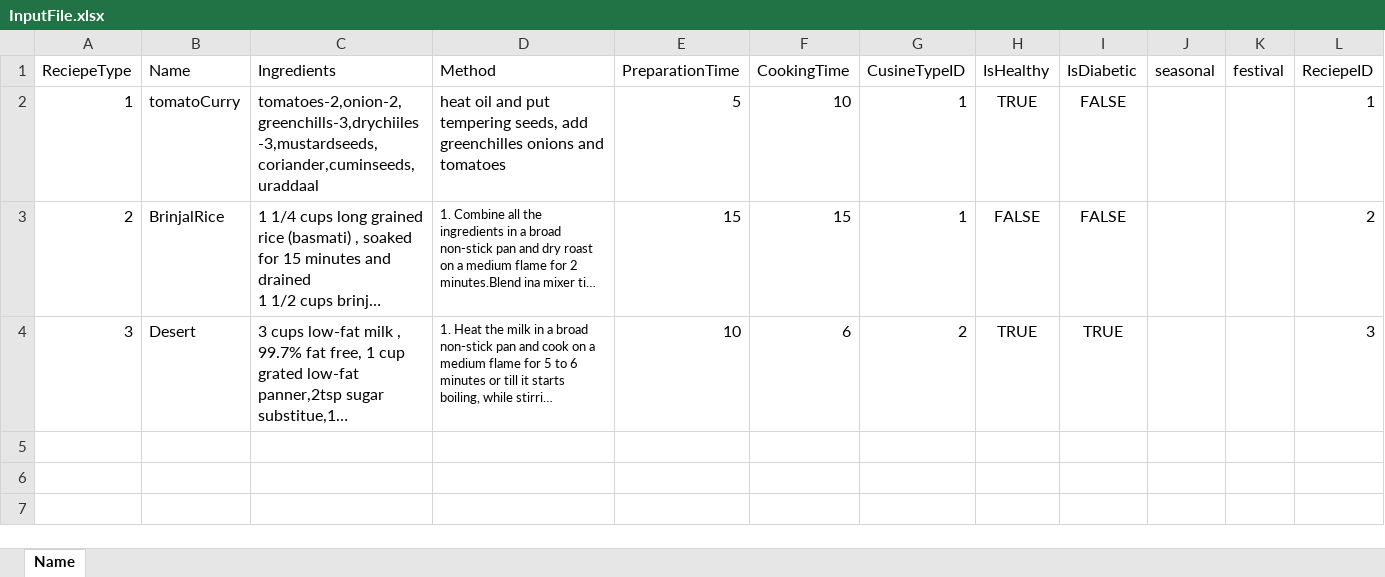
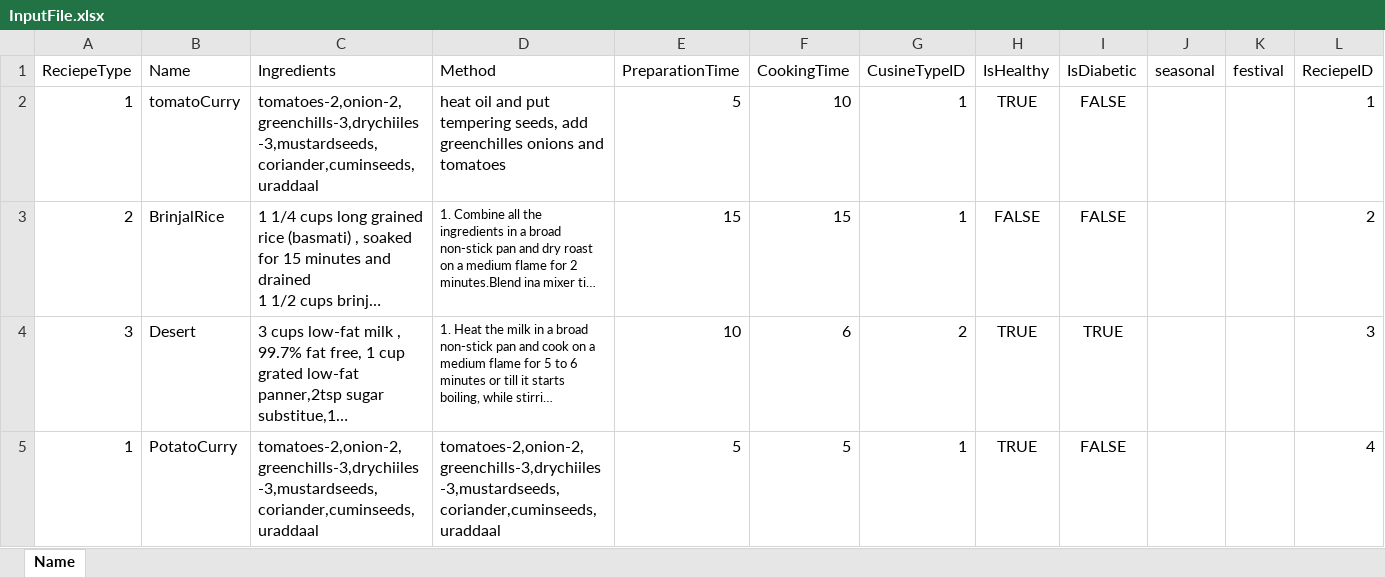
Before and after one commit to deepthimudunuri07/ReciepesProd, an Excel workbook: InputFile.xlsx, sheet Name, drawn as a sheet; only a part is shown; long unchanged cells end in …; values as stored, in another font and other column widths than the file's, no borders; rows hold the shown columns only; the diff names each change by its address in the sheet, - before the commit and + after, or states it on an @@ line.

```diff
--- a/InputFile.xlsx (sheet Name)
+++ b/InputFile.xlsx (sheet Name)
+row 5: 1 | PotatoCurry | tomatoes-2,onion-2,greenchills-3,drychiiles-3,mustardseeds,coriander,cuminseeds,uraddaal | tomatoes-2,onion-2,greenchills-3,drychiiles-3,mustardseeds,coriander,cuminseeds,uraddaal | 5 | 5 | 1 | TRUE | FALSE |  |  | 4
```
Also changed, not shown: 56 other files.
